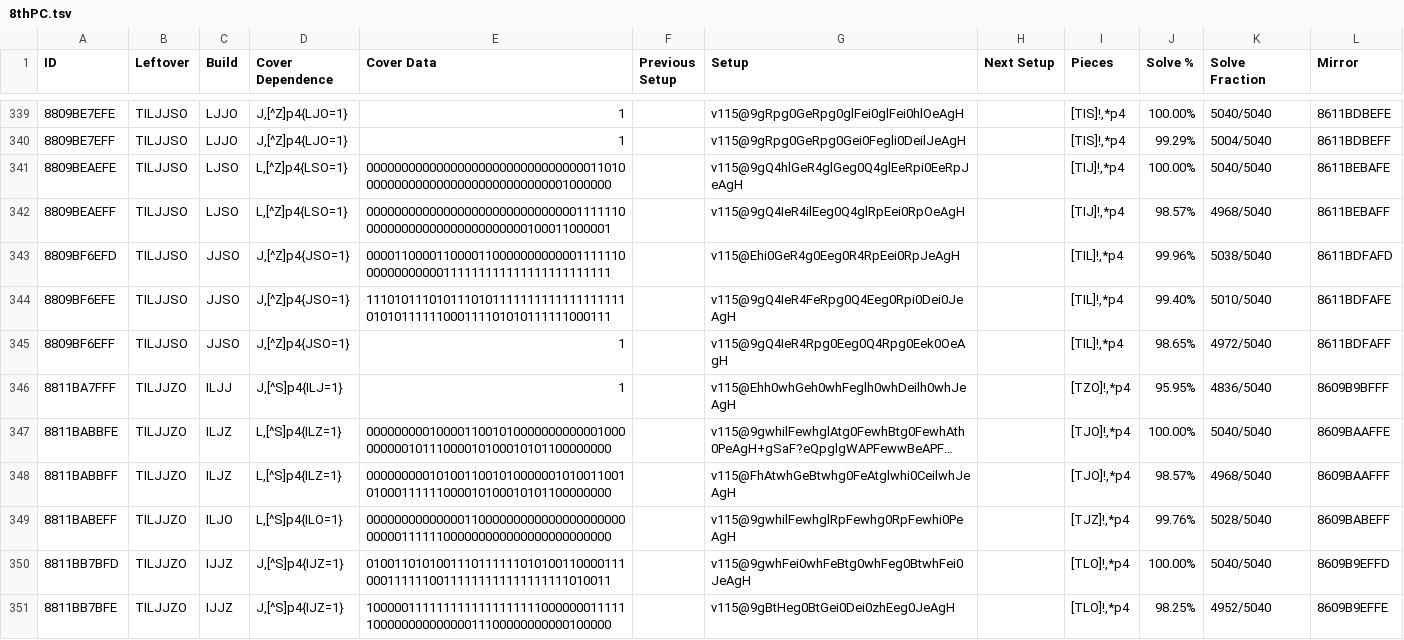
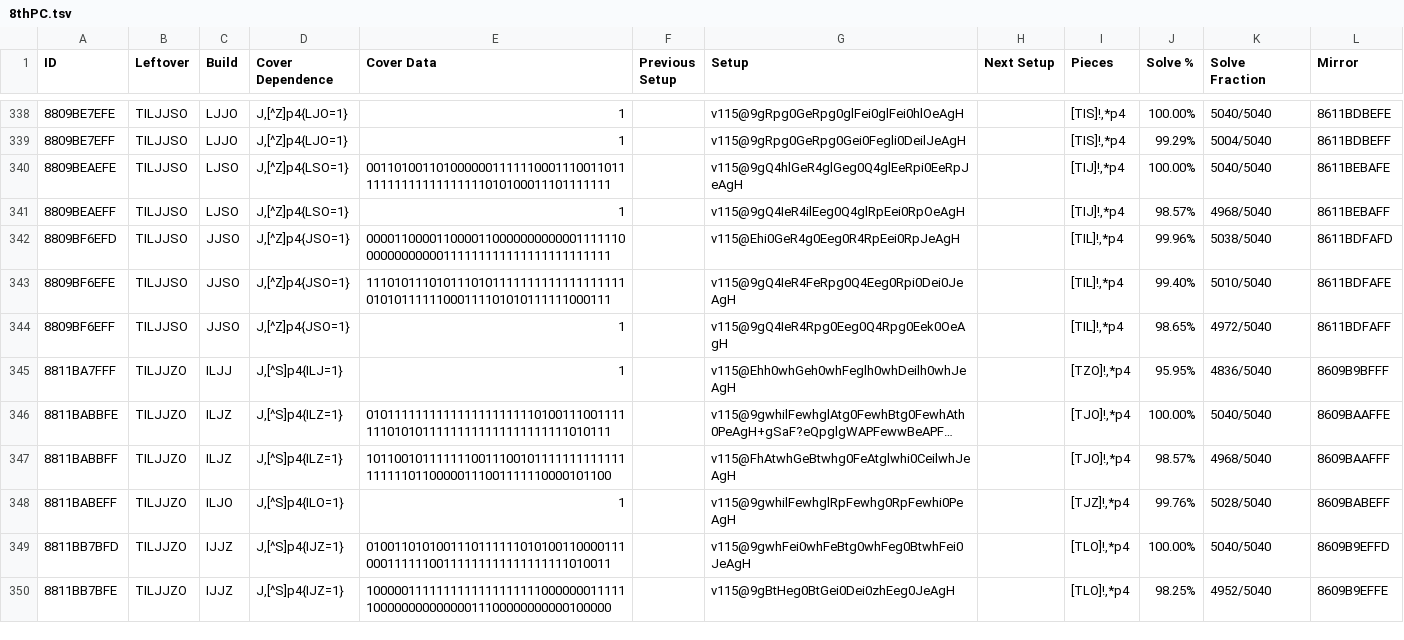
Before and after one commit to Marfung37/PC-Database, a TSV file: tsv/8thPC.tsv, drawn as a sheet; only a part is shown, gaps mark what is left out; long unchanged cells end in …; addresses are those after the commit; the diff covers the shown part only; the diff names each change by its address in the sheet, - before the commit and + after, or states it on an @@ line.

```diff
--- a/tsv/8thPC.tsv
+++ b/tsv/8thPC.tsv
-D340:D341 (Cover Dependence): L,[^Z]p4{LSO=1}
+D340:D341 (Cover Dependence): J,[^Z]p4{LSO=1}
-E340 (Cover Data): 000000000000000000000000000000001101000000000000000000000000000001000000
+E340 (Cover Data): 001101001101000000111111000111001101111111111111111111010100011101111111
-E341 (Cover Data): 000000000000000000000000000000111111000000000000000000000000100011000001
+E341 (Cover Data): 1
-D346:D347 (Cover Dependence): L,[^S]p4{ILZ=1}
+D346:D347 (Cover Dependence): J,[^S]p4{ILZ=1}
-E346 (Cover Data): 000000000100001100101000000000000100000000010111000010100010101100000000
+E346 (Cover Data): 010111111111111111111111010011100111111101010111111111111111111111010111
-E347 (Cover Data): 000000000101001100101000000101001100101000111111000010100010101100000000
+E347 (Cover Data): 101100101111111001110010111111111111111111101100000111001111110000101100
-D348 (Cover Dependence): L,[^S]p4{ILO=1}
+D348 (Cover Dependence): J,[^S]p4{ILO=1}
-E348 (Cover Data): 000000000000001100000000000000000000000000111111000000000000000000000000
+E348 (Cover Data): 1
```
Also changed, not shown: 2 removed rows and 37 edited cells elsewhere in this file, tsv/2ndPC.tsv, tsv/3rdPC.tsv, 6 other files.
